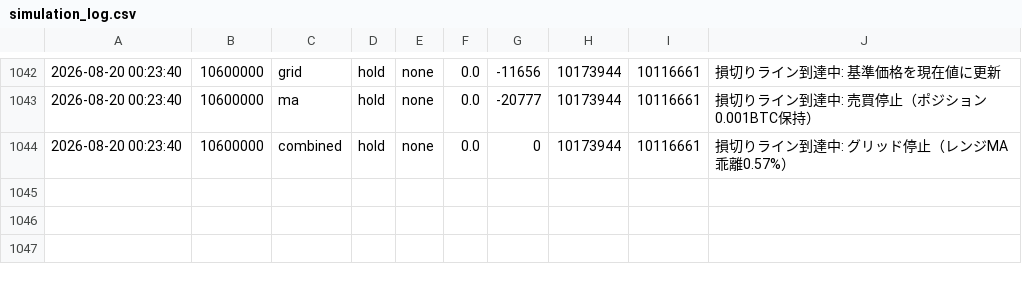
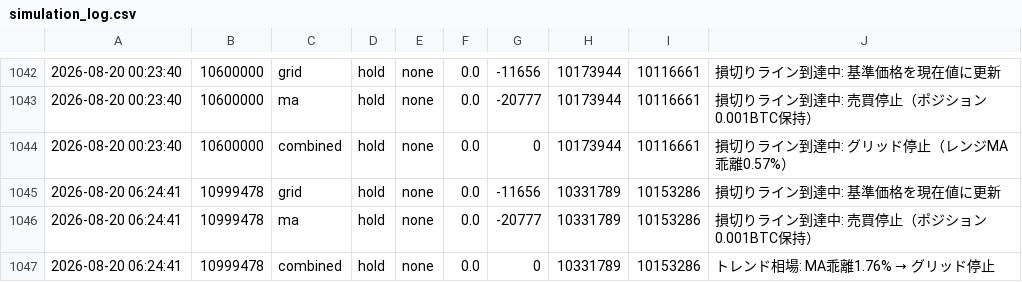
Before and after one commit to horizontalwing/btc-sim, a CSV file: logs/simulation_log.csv, drawn as a sheet; only a part is shown, gaps mark what is left out.

```diff
--- a/logs/simulation_log.csv
+++ b/logs/simulation_log.csv
@@ -1044 +1044,4 @@
 2026-08-20 00:23:40,10600000,combined,hold,none,0.0,0,10173944,10116661,損切りライン到達中: グリッド停止（レンジMA乖離0.57%）
+2026-08-20 06:24:41,10999478,grid,hold,none,0.0,-11656,10331789,10153286,損切りライン到達中: 基準価格を現在値に更新
+2026-08-20 06:24:41,10999478,ma,hold,none,0.0,-20777,10331789,10153286,損切りライン到達中: 売買停止（ポジション0.001BTC保持）
+2026-08-20 06:24:41,10999478,combined,hold,none,0.0,0,10331789,10153286,トレンド相場: MA乖離1.76% → グリッド停止
```
Also changed, not shown: 1 other file.
